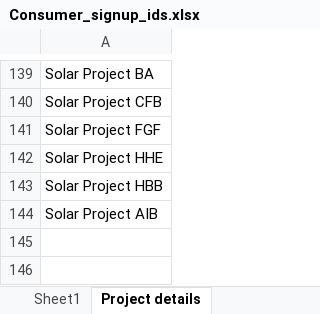
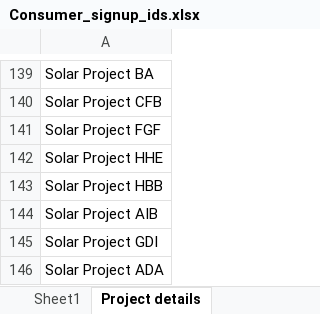
Before and after one commit to aditya0594/GAED, an Excel workbook: src/resources/Consumer_signup_ids.xlsx, sheet Project details, drawn as a sheet; only a part is shown, gaps mark what is left out; values as stored, in another font and other column widths than the file's, no borders; the diff names each change by its address in the sheet, - before the commit and + after, or states it on an @@ line.

```diff
--- a/src/resources/Consumer_signup_ids.xlsx (sheet Project details)
+++ b/src/resources/Consumer_signup_ids.xlsx (sheet Project details)
+row 145: Solar Project GDI
+row 146: Solar Project ADA
```
Also changed, not shown: 40 other files.
